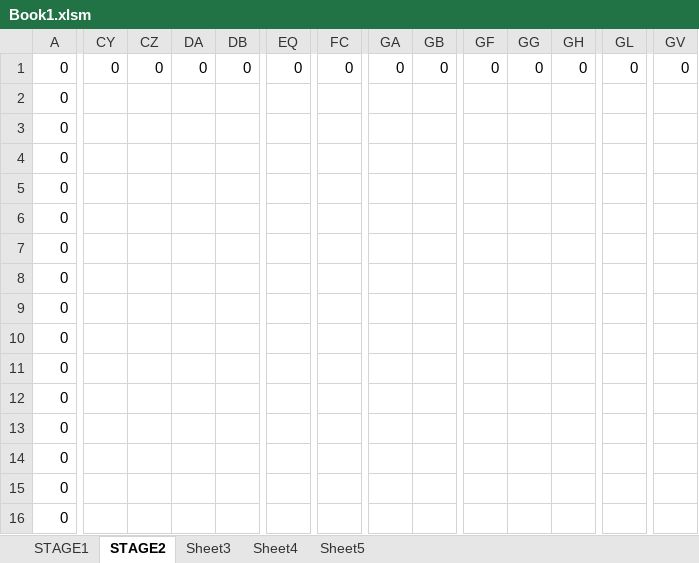
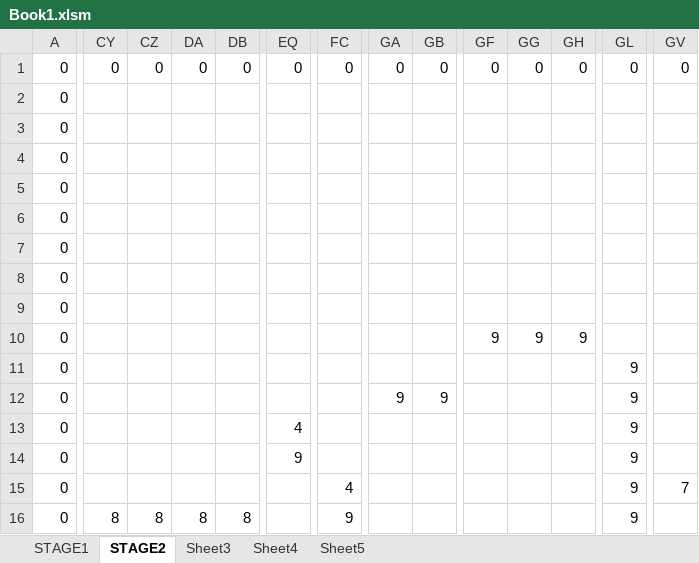
Before and after one commit to takemaru-20/InfinityAction, an Excel workbook: 末永雄大_集大成課題/Resource/Book1.xlsm, sheet STAGE2, drawn as a sheet; only a part is shown, gaps mark what is left out; values as stored, in another font and other column widths than the file's, no borders; charts and pictures and conditional formats not drawn; removed rows and columns are numbered as before the commit, all else as after; rows hold the shown columns only; the diff covers the shown part only; the diff names each change by its address in the sheet, - before the commit and + after, or states it on an @@ line.

```diff
--- a/末永雄大_集大成課題/Resource/Book1.xlsm (sheet STAGE2)
+++ b/末永雄大_集大成課題/Resource/Book1.xlsm (sheet STAGE2)
-GF10: (empty)
+GF10: 9
-GG10: (empty)
+GG10: 9
-GH10: (empty)
+GH10: 9
-GL11:GL13: (empty)
+GL11:GL13: 9
-GA12: (empty)
+GA12: 9
-GB12: (empty)
+GB12: 9
-EQ13: (empty)
+EQ13: 4
-row 14: 0
+row 14: 0 |  |  |  |  | 9 |  |  |  |  |  |  | 9
-FC15: (empty)
+FC15: 4
-GL15:GL16: (empty)
+GL15:GL16: 9
-GV15: (empty)
+GV15: 7
-CY16: (empty)
+CY16: 8
-CZ16: (empty)
+CZ16: 8
-DA16: (empty)
+DA16: 8
-DB16: (empty)
+DB16: 8
-FC16: (empty)
+FC16: 9
```
Also changed, not shown: 143 edited cells elsewhere in this sheet, charts or pictures, 2 other files.
